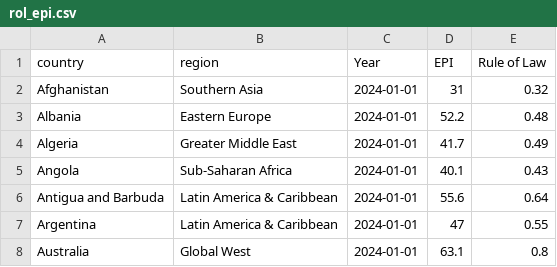
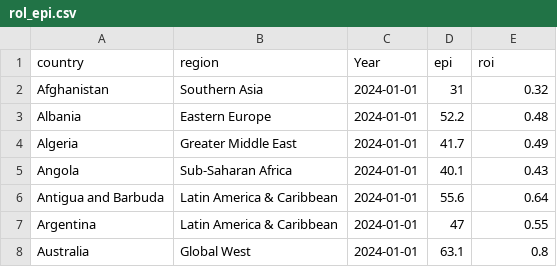
Before and after one commit to ariefanwar07/ariefanwar07.github.oi, a CSV file: rol_epi.csv, drawn as a sheet; only a part is shown.

Commit message:
Update rol_epi.csv

```diff
--- a/rol_epi.csv
+++ b/rol_epi.csv
@@ -1,2 +1,2 @@
-country,region,Year,EPI, Rule of Law
+country,region,Year,epi,roi
 Afghanistan,Southern Asia,2024-01-01,31,0.32
```
